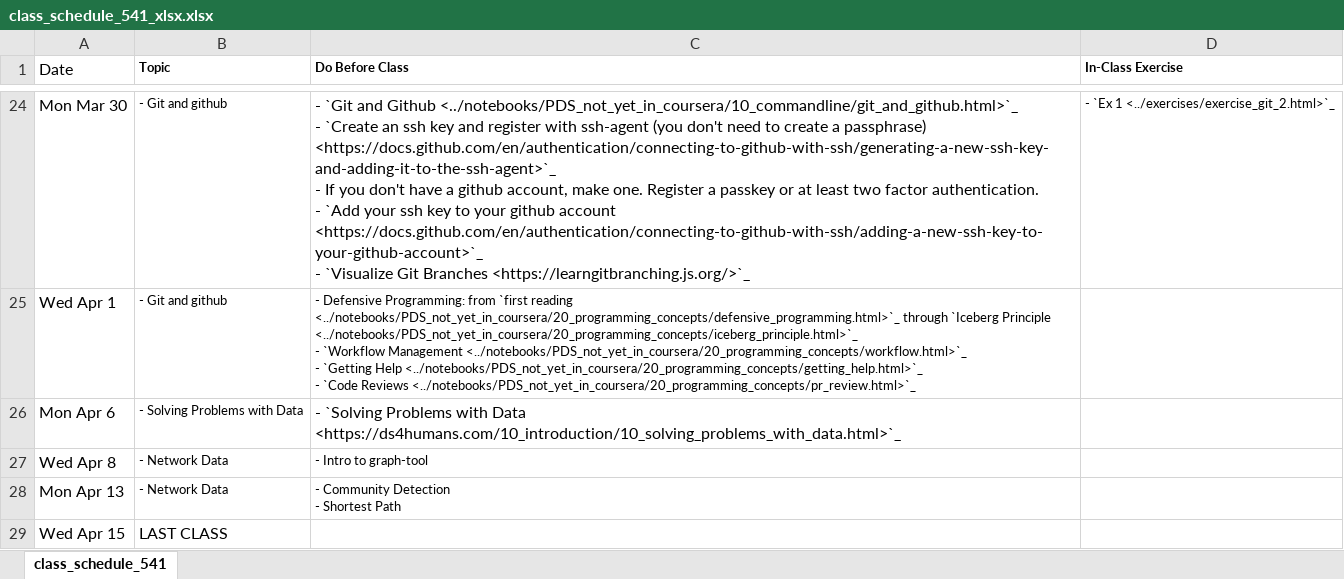
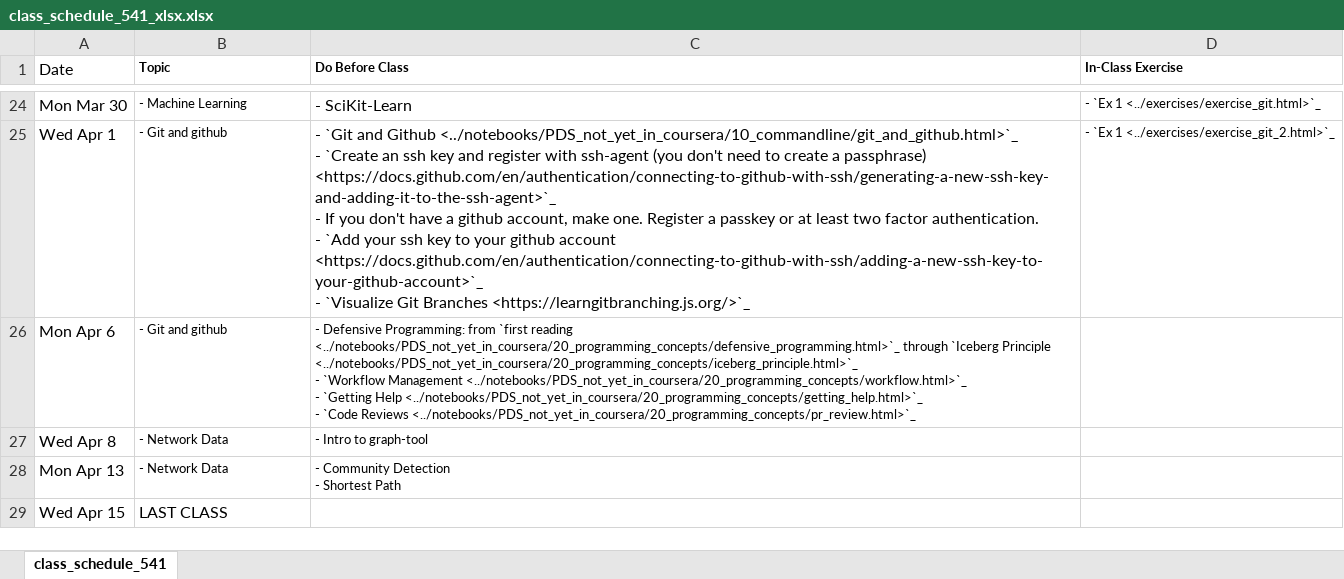
Before and after one commit to nickeubank/practicaldatascience_book, an Excel workbook: ids541_specific/class_schedule_541_xlsx.xlsx, sheet class_schedule_541, drawn as a sheet; only a part is shown, gaps mark what is left out; values as stored, in another font and other column widths than the file's, no borders; ↵ is a line break in a cell; the diff covers the shown part only; the diff names each change by its address in the sheet, - before the commit and + after, or states it on an @@ line.

```diff
--- a/ids541_specific/class_schedule_541_xlsx.xlsx (sheet class_schedule_541)
+++ b/ids541_specific/class_schedule_541_xlsx.xlsx (sheet class_schedule_541)
-B24 (Topic): - Git and github
+B24 (Topic): - Machine Learning
-C24 (Do Before Class): - `Git and Github <../notebooks/PDS_not_yet_in_coursera/10_commandline/git_and_github.html>`_ ↵ - `Create an ssh key and register with ssh-agent (you don't need to create a passphrase) <https://docs.github.com/en/authentication/connecting-to-github-with-ssh/generating-a-new-ssh-key-and-adding-it-to-the-ssh-agent>`_ ↵ - If you don't have a github account, make one. Register a passkey or at least two factor authentication. ↵ - `Add your ssh key to your github account <https://docs.github.com/en/authentication/connecting-to-github-with-ssh/adding-a-new-ssh-key-to-your-github-account>`_ ↵ - `Visualize Git Branches <https://learngitbranching.js.org/>`_
+C24 (Do Before Class): - SciKit-Learn
-D24 (In-Class Exercise): - `Ex 1 <../exercises/exercise_git_2.html>`_
+D24 (In-Class Exercise): - `Ex 1 <../exercises/exercise_git.html>`_
-C25 (Do Before Class): - Defensive Programming: from `first reading <../notebooks/PDS_not_yet_in_coursera/20_programming_concepts/defensive_programming.html>`_ through `Iceberg Principle <../notebooks/PDS_not_yet_in_coursera/20_programming_concepts/iceberg_principle.html>`_ ↵ - `Workflow Management <../notebooks/PDS_not_yet_in_coursera/20_programming_concepts/workflow.html>`_ ↵ - `Getting Help <../notebooks/PDS_not_yet_in_coursera/20_programming_concepts/getting_help.html>`_ ↵ - `Code Reviews <../notebooks/PDS_not_yet_in_coursera/20_programming_concepts/pr_review.html>`_
+C25 (Do Before Class): - `Git and Github <../notebooks/PDS_not_yet_in_coursera/10_commandline/git_and_github.html>`_ ↵ - `Create an ssh key and register with ssh-agent (you don't need to create a passphrase) <https://docs.github.com/en/authentication/connecting-to-github-with-ssh/generating-a-new-ssh-key-and-adding-it-to-the-ssh-agent>`_ ↵ - If you don't have a github account, make one. Register a passkey or at least two factor authentication. ↵ - `Add your ssh key to your github account <https://docs.github.com/en/authentication/connecting-to-github-with-ssh/adding-a-new-ssh-key-to-your-github-account>`_ ↵ - `Visualize Git Branches <https://learngitbranching.js.org/>`_
@@ C25 text size: larger @@
-D25 (In-Class Exercise): (empty)
+D25 (In-Class Exercise): - `Ex 1 <../exercises/exercise_git_2.html>`_
-B26 (Topic): - Solving Problems with Data
+B26 (Topic): - Git and github
-C26 (Do Before Class): - `Solving Problems with Data <https://ds4humans.com/10_introduction/10_solving_problems_with_data.html>`_
+C26 (Do Before Class): - Defensive Programming: from `first reading <../notebooks/PDS_not_yet_in_coursera/20_programming_concepts/defensive_programming.html>`_ through `Iceberg Principle <../notebooks/PDS_not_yet_in_coursera/20_programming_concepts/iceberg_principle.html>`_ ↵ - `Workflow Management <../notebooks/PDS_not_yet_in_coursera/20_programming_concepts/workflow.html>`_ ↵ - `Getting Help <../notebooks/PDS_not_yet_in_coursera/20_programming_concepts/getting_help.html>`_ ↵ - `Code Reviews <../notebooks/PDS_not_yet_in_coursera/20_programming_concepts/pr_review.html>`_
@@ C26 text size: smaller @@
```
Also changed, not shown: 24 edited cells and cell formats elsewhere in this sheet, 8 other files.
